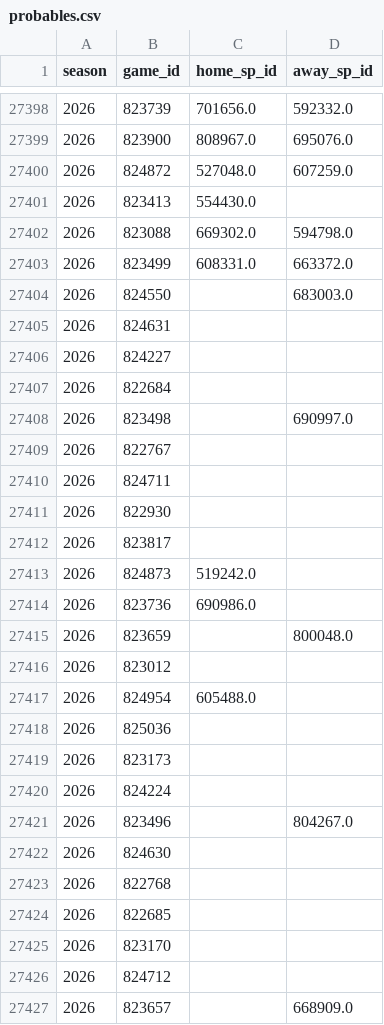
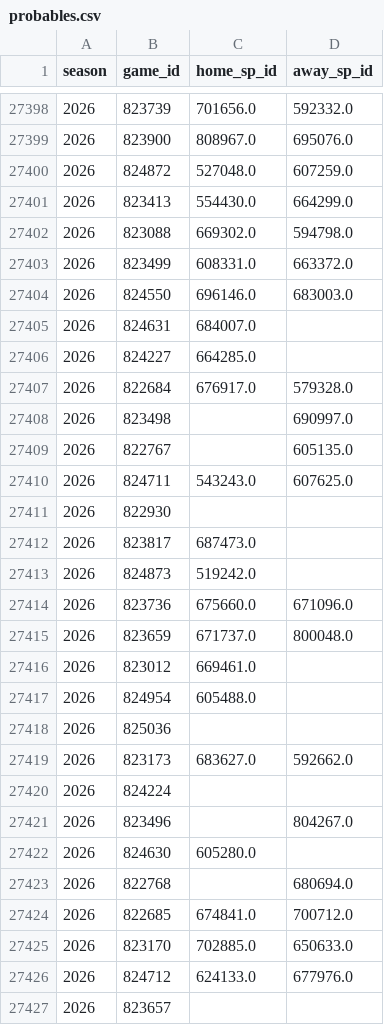
Before and after one commit to JarvisLee511/mlb-playoff-predictor-2026, a CSV file: data/probables.csv, drawn as a sheet; only a part is shown, gaps mark what is left out; the diff covers the shown part only.

```diff
--- a/data/probables.csv
+++ b/data/probables.csv
@@ -27400,28 +27400,28 @@ season,game_id,home_sp_id,away_sp_id
 2026,824872,527048.0,607259.0
-2026,823413,554430.0,
+2026,823413,554430.0,664299.0
 2026,823088,669302.0,594798.0
 2026,823499,608331.0,663372.0
-2026,824550,,683003.0
-2026,824631,,
-2026,824227,,
-2026,822684,,
+2026,824550,696146.0,683003.0
+2026,824631,684007.0,
+2026,824227,664285.0,
+2026,822684,676917.0,579328.0
 2026,823498,,690997.0
-2026,822767,,
-2026,824711,,
+2026,822767,,605135.0
+2026,824711,543243.0,607625.0
 2026,822930,,
-2026,823817,,
+2026,823817,687473.0,
 2026,824873,519242.0,
-2026,823736,690986.0,
-2026,823659,,800048.0
-2026,823012,,
+2026,823736,675660.0,671096.0
+2026,823659,671737.0,800048.0
+2026,823012,669461.0,
 2026,824954,605488.0,
 2026,825036,,
-2026,823173,,
+2026,823173,683627.0,592662.0
 2026,824224,,
 2026,823496,,804267.0
-2026,824630,,
-2026,822768,,
-2026,822685,,
-2026,823170,,
-2026,824712,,
-2026,823657,,668909.0
+2026,824630,605280.0,
+2026,822768,,680694.0
+2026,822685,674841.0,700712.0
+2026,823170,702885.0,650633.0
+2026,824712,624133.0,677976.0
+2026,823657,,
```
Also changed, not shown: 16 edited cells elsewhere in this file, data/predictions_log.csv, outputs/calibration.csv, 11 other files.
